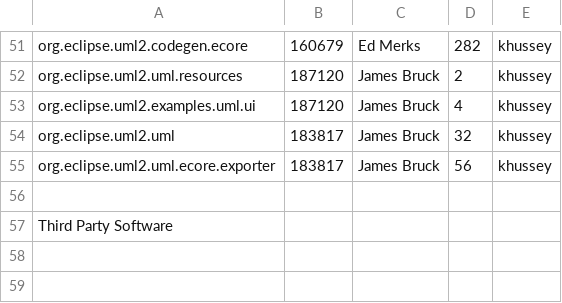
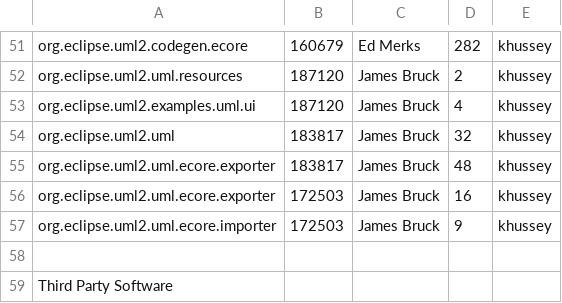
Before and after one commit to eclipse-modeling/modeling-website, a CSV file: mdt/uml2/eclipse-project-ip-log.csv, drawn as a sheet; only a part is shown, gaps mark what is left out.

Commit message:
[172503] Changing processing of nested packages.

```diff
--- a/mdt/uml2/eclipse-project-ip-log.csv
+++ b/mdt/uml2/eclipse-project-ip-log.csv
@@ -54,3 +54,5 @@ org.eclipse.uml2.examples.uml.ui,187120,James Bruck,4,khussey
 org.eclipse.uml2.uml,183817,James Bruck,32,khussey
-org.eclipse.uml2.uml.ecore.exporter,183817,James Bruck,56,khussey
+org.eclipse.uml2.uml.ecore.exporter,183817,James Bruck,48,khussey
+org.eclipse.uml2.uml.ecore.exporter,172503,James Bruck,16,khussey
+org.eclipse.uml2.uml.ecore.importer,172503,James Bruck,9,khussey
 
```
